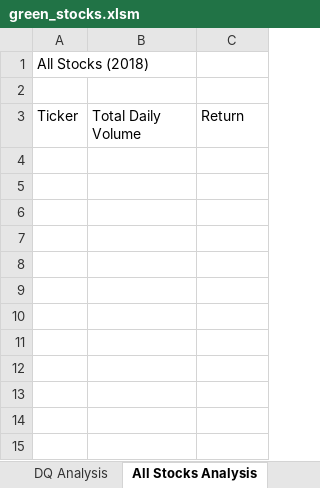
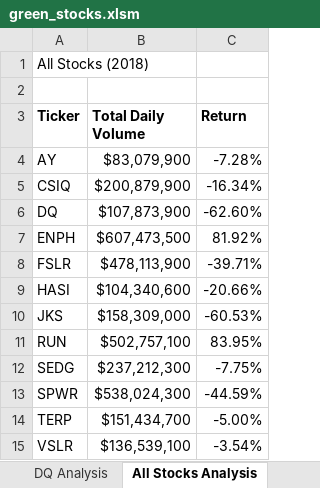
Before and after one commit to LynchJosh/stock-analysis, an Excel workbook: green_stocks.xlsm, sheet All Stocks Analysis, drawn as a sheet; values as stored, in another font and other column widths than the file's, no borders; the diff names each change by its address in the sheet, - before the commit and + after, or states it on an @@ line.

Commit message:
Commit message

```diff
--- a/green_stocks.xlsm (sheet All Stocks Analysis)
+++ b/green_stocks.xlsm (sheet All Stocks Analysis)
-A3:C3 bold: off
+A3:C3 bold: on
+row 4: AY | $83,079,900 | -7.28%
+row 5: CSIQ | $200,879,900 | -16.34%
+row 6: DQ | $107,873,900 | -62.60%
+row 7: ENPH | $607,473,500 | 81.92%
+row 8: FSLR | $478,113,900 | -39.71%
+row 9: HASI | $104,340,600 | -20.66%
+row 10: JKS | $158,309,000 | -60.53%
+row 11: RUN | $502,757,100 | 83.95%
+row 12: SEDG | $237,212,300 | -7.75%
+row 13: SPWR | $538,024,300 | -44.59%
+row 14: TERP | $151,434,700 | -5.00%
+row 15: VSLR | $136,539,100 | -3.54%
```
